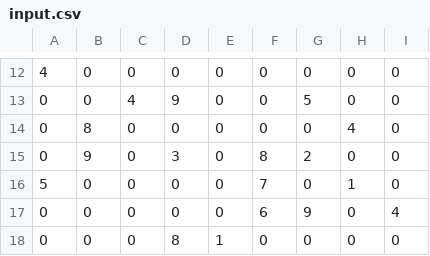
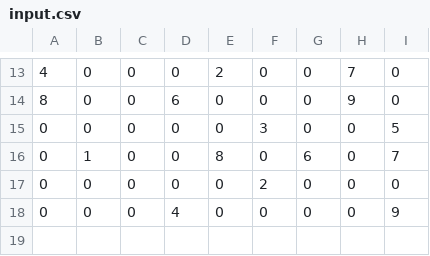
Before and after one commit to uditpd3000/SAT-SudokuPair, a CSV file: sudoku-solver/input.csv, drawn as a sheet; only a part is shown, gaps mark what is left out; the diff covers the shown part only.

```diff
--- a/sudoku-solver/input.csv
+++ b/sudoku-solver/input.csv
@@ -12,7 +13,6 @@
-4,0,0,0,0,0,0,0,0
-0,0,4,9,0,0,5,0,0
-0,8,0,0,0,0,0,4,0
-0,9,0,3,0,8,2,0,0
-5,0,0,0,0,7,0,1,0
-0,0,0,0,0,6,9,0,4
-0,0,0,8,1,0,0,0,0
+4,0,0,0,2,0,0,7,0
+8,0,0,6,0,0,0,9,0
+0,0,0,0,0,3,0,0,5
+0,1,0,0,8,0,6,0,7
+0,0,0,0,0,2,0,0,0
+0,0,0,4,0,0,0,0,9
```
Also changed, not shown: 4 added rows, 3 removed rows and 26 edited cells elsewhere in this file, sudoku-generator/output.csv, 7 other files.
